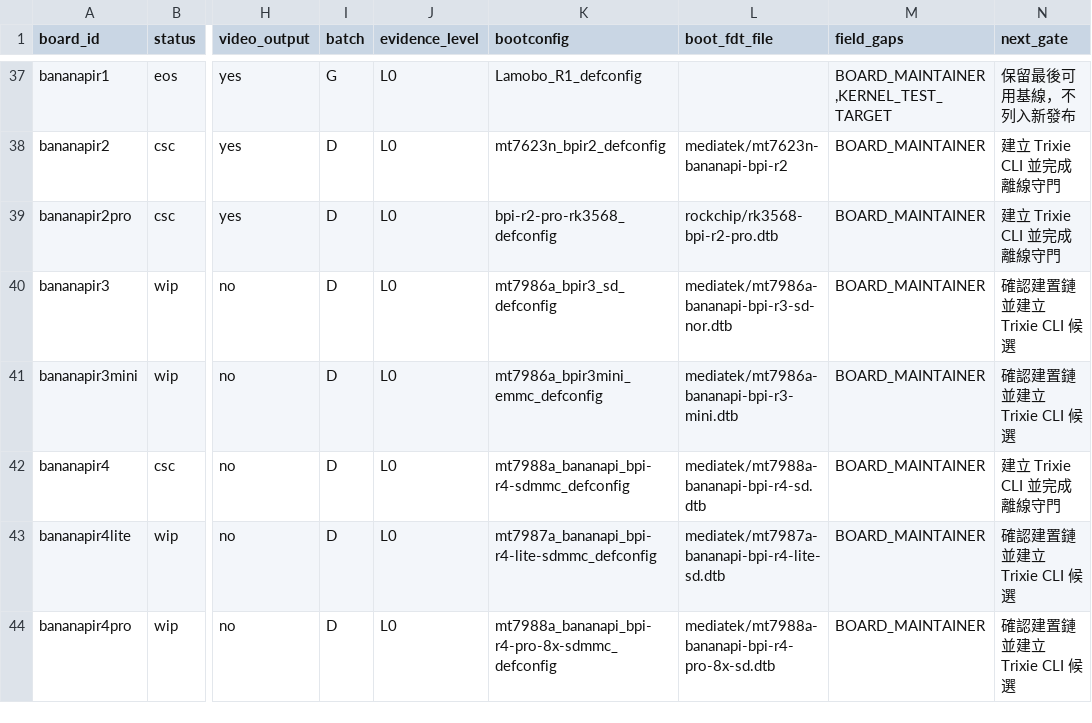
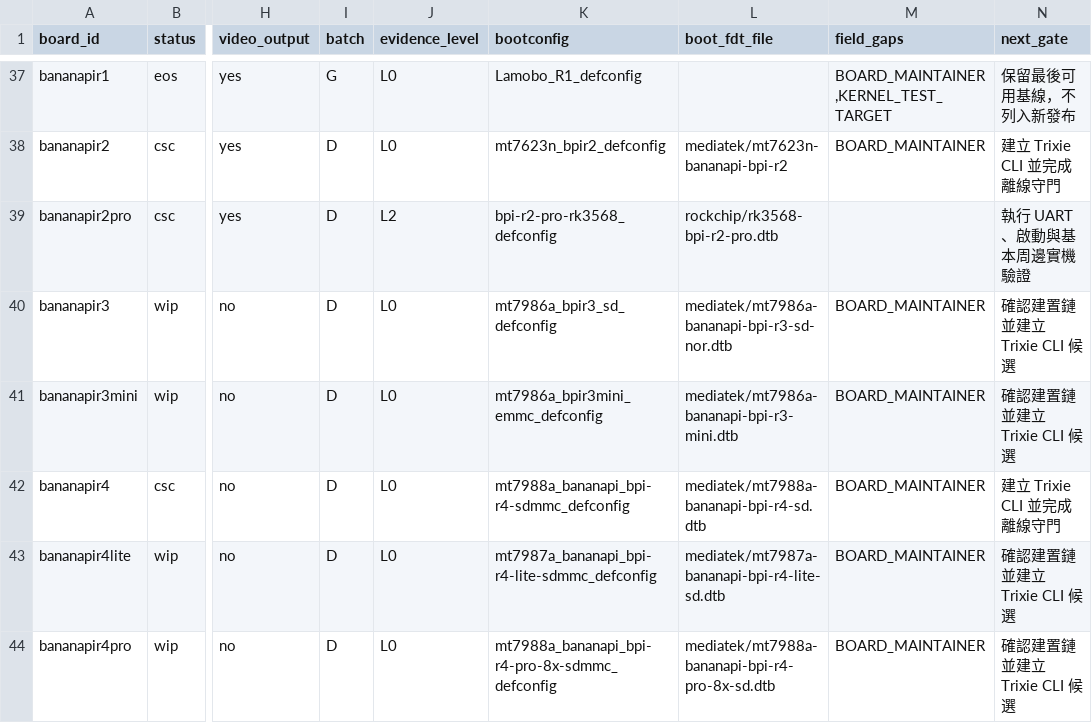
Before and after one commit to BPI-SINOVOIP/armbian-build, a TSV file: docs/evidence/bananapi-family-optimization/board-audit-20260826.tsv, drawn as a sheet; only a part is shown, gaps mark what is left out; the diff names each change by its address in the sheet, - before the commit and + after, or states it on an @@ line.

```diff
--- a/docs/evidence/bananapi-family-optimization/board-audit-20260826.tsv
+++ b/docs/evidence/bananapi-family-optimization/board-audit-20260826.tsv
-J39 (evidence_level): L0
+J39 (evidence_level): L2
-M39 (field_gaps): BOARD_MAINTAINER
+M39 (field_gaps): (empty)
-N39 (next_gate): 建立 Trixie CLI 並完成離線守門
+N39 (next_gate): 執行 UART、啟動與基本周邊實機驗證
```
Also changed, not shown: 3 other files.
